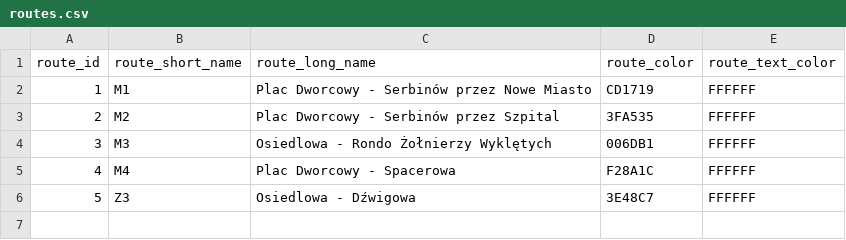
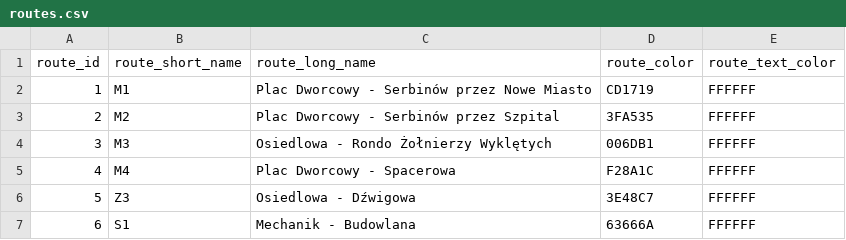
Before and after one commit to kasmar00/gtfs-warsaw-custom, a CSV file: feeds/minsk-maz/routes.csv, drawn as a sheet.

Commit message:
[MinskMaz] Added special line

```diff
--- a/feeds/minsk-maz/routes.csv
+++ b/feeds/minsk-maz/routes.csv
@@ -6 +6,2 @@ route_id,route_short_name,route_long_name,route_color,route_text_color
 5,Z3,Osiedlowa - Dźwigowa,3E48C7,FFFFFF
+6,S1,Mechanik - Budowlana,63666A,FFFFFF
```
Also changed, not shown: 8 other files.
